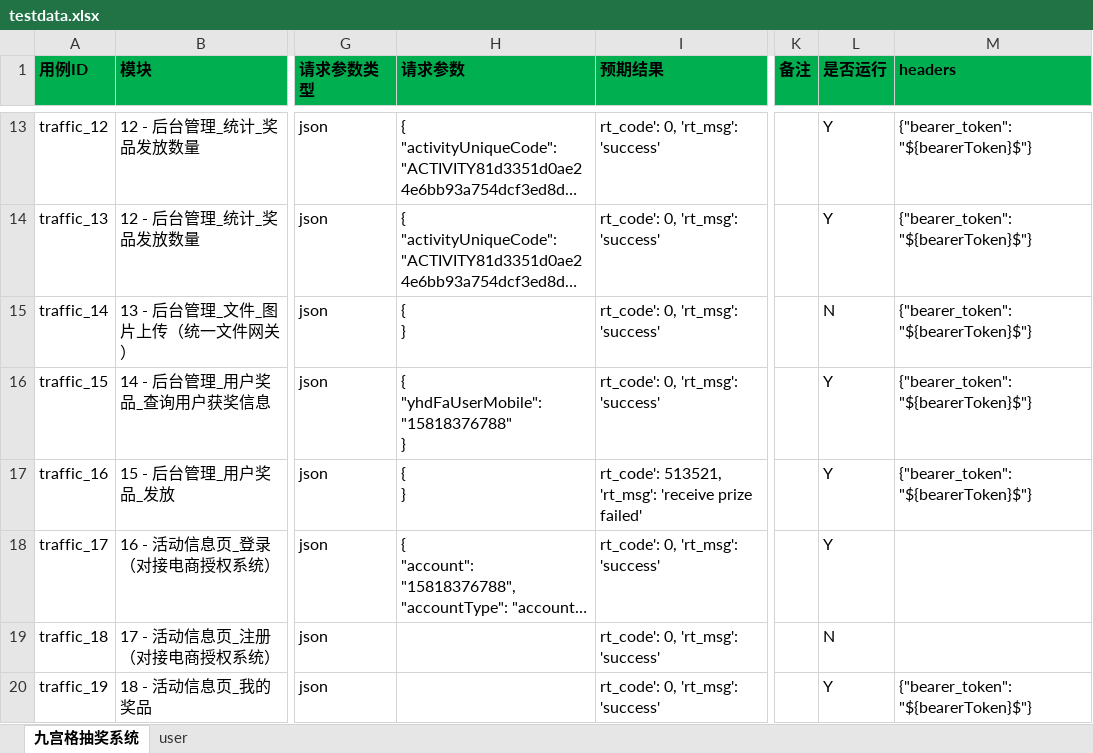
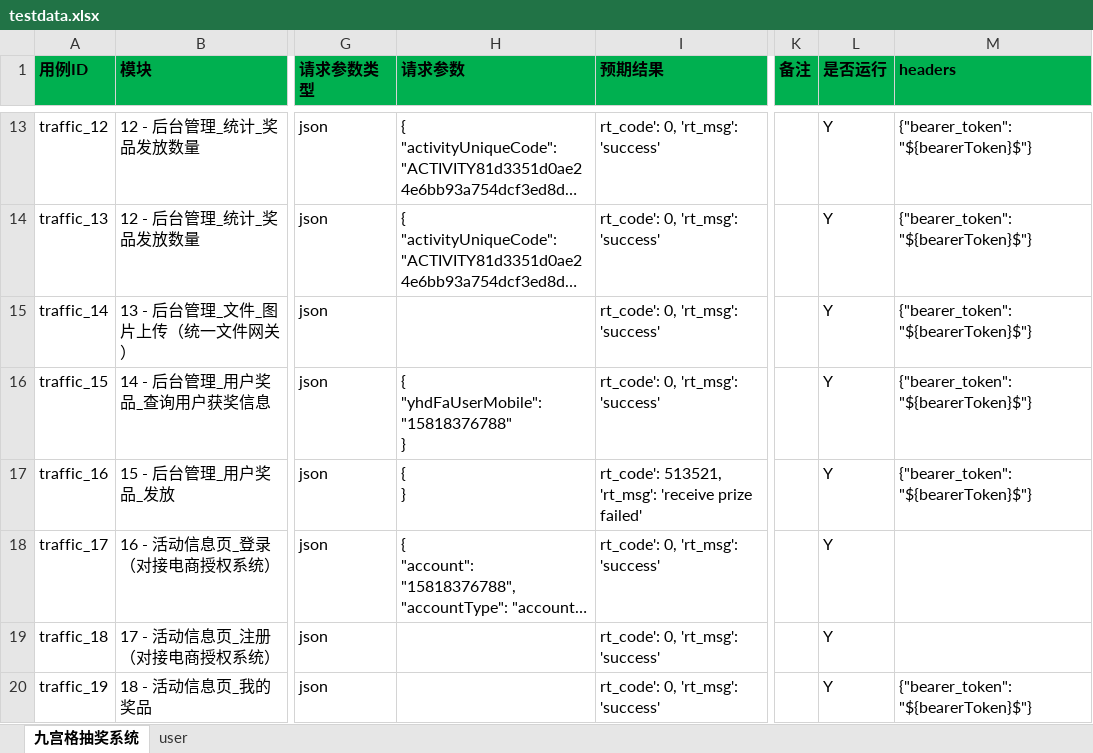
Before and after one commit to s1mple96/Ifat-Python, an Excel workbook: data/testdata.xlsx, sheet 九宫格抽奖系统, drawn as a sheet; only a part is shown, gaps mark what is left out; long unchanged cells end in …; values as stored, in another font and other column widths than the file's, no borders; table styles not drawn; ↵ is a line break in a cell; the diff covers the shown part only; the diff names each change by its address in the sheet, - before the commit and + after, or states it on an @@ line.

Commit message:
修改接口信息

```diff
--- a/data/testdata.xlsx (sheet 九宫格抽奖系统)
+++ b/data/testdata.xlsx (sheet 九宫格抽奖系统)
-H15 (请求参数): { ↵ }
+H15 (请求参数): (empty)
-L15 (是否运行): N
+L15 (是否运行): Y
-L19 (是否运行): N
+L19 (是否运行): Y
```
Also changed, not shown: 12 edited cells elsewhere in this sheet.
